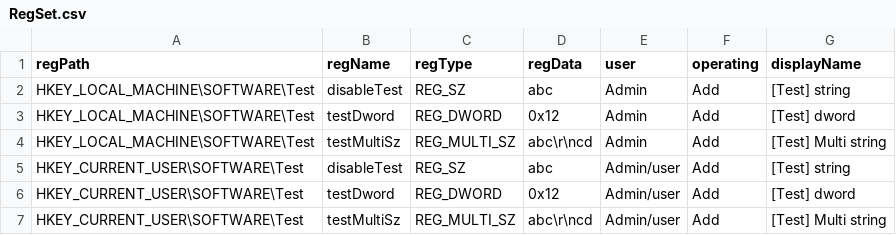
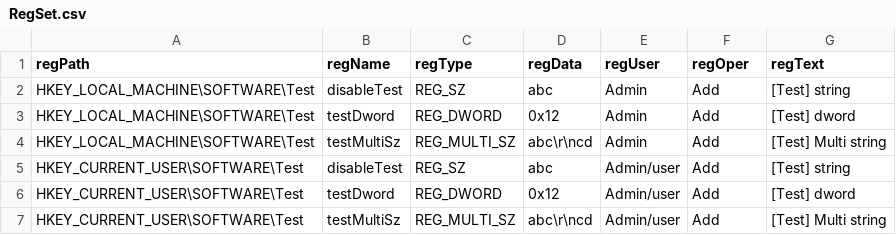
Before and after one commit to cps-soft-dev/Tools, a CSV file: RegSet.csv, drawn as a sheet.

```diff
--- a/RegSet.csv
+++ b/RegSet.csv
@@ -1,2 +1,2 @@
-regPath,regName,regType,regData,user,operating,displayName
+regPath,regName,regType,regData,regUser,regOper,regText
 HKEY_LOCAL_MACHINE\SOFTWARE\Test,disableTest,REG_SZ,abc,Admin,Add,[Test] string
```
Also changed, not shown: 1 other file.
